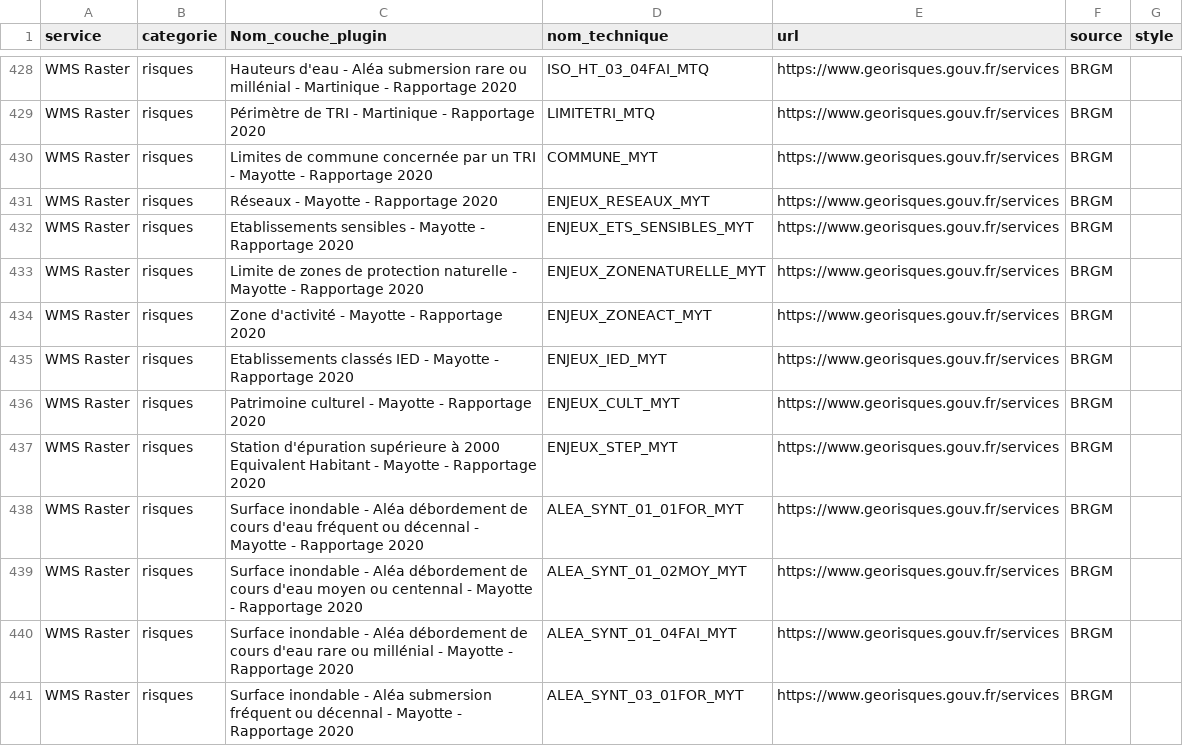
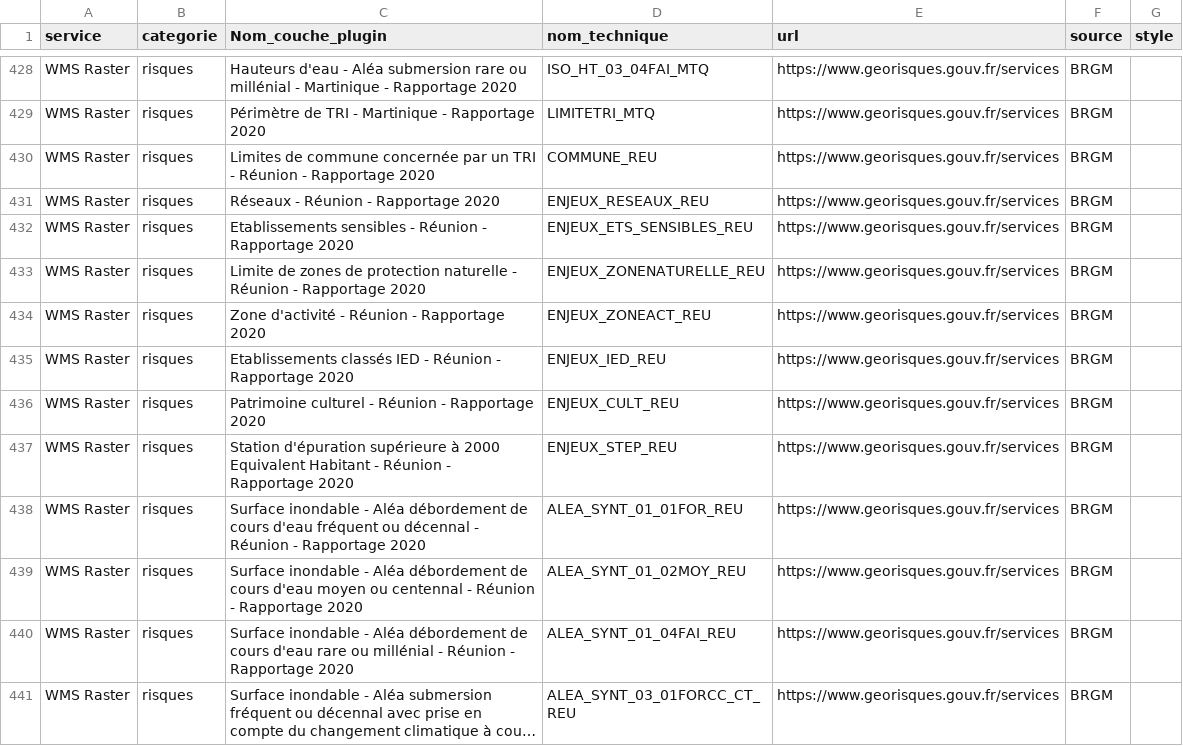
Before and after one commit to CEN-Nouvelle-Aquitaine/fluxcen, a CSV file: flux_test_avant_prod.csv, drawn as a sheet; only a part is shown, gaps mark what is left out; the shorter side is filled out with more unchanged rows; long unchanged cells end in …; the diff covers the shown part only; the diff names each change by its address in the sheet, - before the commit and + after, or states it on an @@ line.

Commit message:
Update flux_test_avant_prod.csv

```diff
--- a/flux_test_avant_prod.csv
+++ b/flux_test_avant_prod.csv
-row 430: WMS Raster | risques | Limites de commune concernée par un TRI - Mayotte - Rapportage 2020 | COMMUNE_MYT | https://www.georisques.gouv.fr/services | BRGM
-row 431: WMS Raster | risques | Réseaux - Mayotte - Rapportage 2020 | ENJEUX_RESEAUX_MYT | https://www.georisques.gouv.fr/services | BRGM
-row 432: WMS Raster | risques | Etablissements sensibles - Mayotte - Rapportage 2020 | ENJEUX_ETS_SENSIBLES_MYT | https://www.georisques.gouv.fr/services | BRGM
-row 433: WMS Raster | risques | Limite de zones de protection naturelle - Mayotte - Rapportage 2020 | ENJEUX_ZONENATURELLE_MYT | https://www.georisques.gouv.fr/services | BRGM
-row 434: WMS Raster | risques | Zone d'activité - Mayotte - Rapportage 2020 | ENJEUX_ZONEACT_MYT | https://www.georisques.gouv.fr/services | BRGM
-row 435: WMS Raster | risques | Etablissements classés IED - Mayotte - Rapportage 2020 | ENJEUX_IED_MYT | https://www.georisques.gouv.fr/services | BRGM
-row 436: WMS Raster | risques | Patrimoine culturel - Mayotte - Rapportage 2020 | ENJEUX_CULT_MYT | https://www.georisques.gouv.fr/services | BRGM
-row 437: WMS Raster | risques | Station d'épuration supérieure à 2000 Equivalent Habitant - Mayotte - Rapportage 2020 | ENJEUX_STEP_MYT | https://www.georisques.gouv.fr/services | BRGM
-row 438: WMS Raster | risques | Surface inondable - Aléa débordement de cours d'eau fréquent ou décennal - Mayotte - Rapportage 2020 | ALEA_SYNT_01_01FOR_MYT | https://www.georisques.gouv.fr/services | BRGM
-row 439: WMS Raster | risques | Surface inondable - Aléa débordement de cours d'eau moyen ou centennal - Mayotte - Rapportage 2020 | ALEA_SYNT_01_02MOY_MYT | https://www.georisques.gouv.fr/services | BRGM
-row 440: WMS Raster | risques | Surface inondable - Aléa débordement de cours d'eau rare ou millénial - Mayotte - Rapportage 2020 | ALEA_SYNT_01_04FAI_MYT | https://www.georisques.gouv.fr/services | BRGM
-row 441: WMS Raster | risques | Surface inondable - Aléa submersion fréquent ou décennal - Mayotte - Rapportage 2020 | ALEA_SYNT_03_01FOR_MYT | https://www.georisques.gouv.fr/services | BRGM
```
Also changed, not shown: 12 removed rows elsewhere in this file.
